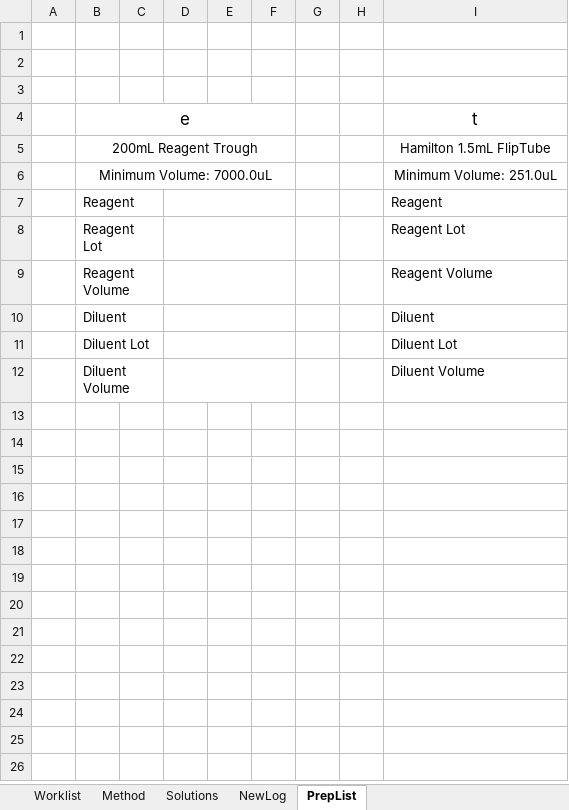
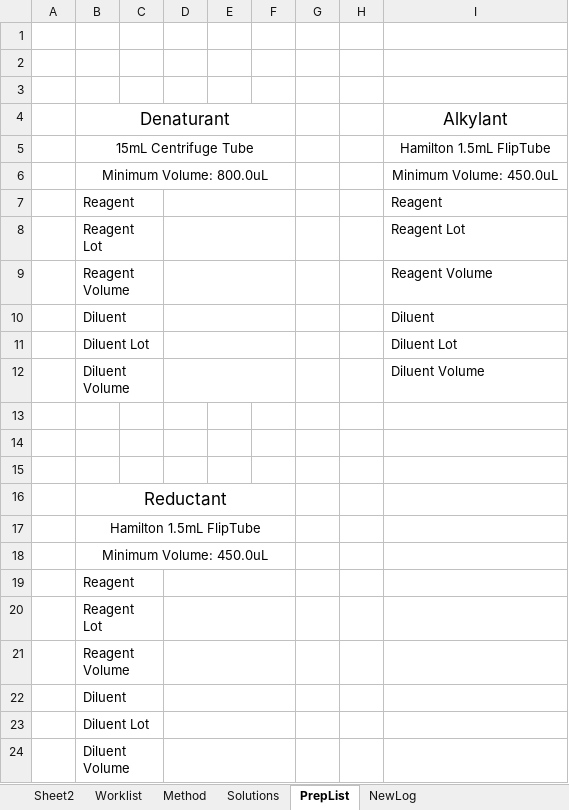
Before and after one commit to Pfizer-BradleyBare/PytomatedLiquidHandling, an Excel workbook: Method Maker.xlsm, sheet PrepList, drawn as a sheet; values as stored, in another font and other column widths than the file's, no borders; removed rows and columns are numbered as before the commit, all else as after; the diff names each change by its address in the sheet, - before the commit and + after, or states it on an @@ line.

```diff
--- a/Method Maker.xlsm (sheet PrepList)
+++ b/Method Maker.xlsm (sheet PrepList)
+sheet tab: Sheet2
@@ sheet tab order changed: Sheet2 | Worklist | Method | Solutions | PrepList | NewLog @@
-row 4:  | e |  |  |  |  |  |  | t
+row 4:  | Denaturant |  |  |  |  |  |  | Alkylant
-B5: 200mL Reagent Trough
+B5: 15mL Centrifuge Tube
-B6: Minimum Volume: 7000.0uL
+B6: Minimum Volume: 800.0uL
-I6: Minimum Volume: 251.0uL
+I6: Minimum Volume: 450.0uL
+row 13: (empty)
+row 14: (empty)
+row 15: (empty)
+row 16:  | Reductant
+row 17:  | Hamilton 1.5mL FlipTube
+row 18:  | Minimum Volume: 450.0uL
+row 19:  | Reagent
+row 20:  | Reagent Lot
+row 21:  | Reagent Volume
+row 22:  | Diluent
+row 23:  | Diluent Lot
+row 24:  | Diluent Volume
```
Also changed, not shown: sheet NewLog, sheet Method, sheet Worklist, sheet Solutions, 3 other files.
